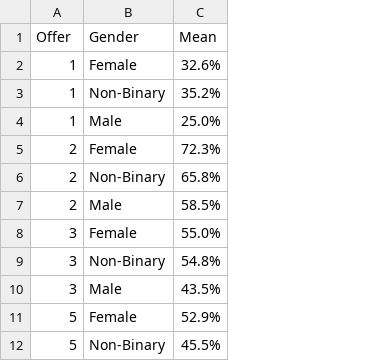
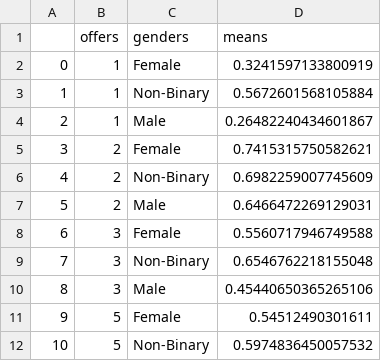
Before and after one commit to krisbitney/StarbucksCapstone, a CSV file: prediction_results/gender_completion_results.csv, drawn as a sheet; only a part is shown; removed rows and columns are numbered as before the commit, all else as after; the diff names each change by its address in the sheet, - before the commit and + after, or states it on an @@ line.

```diff
--- a/prediction_results/gender_completion_results.csv
+++ b/prediction_results/gender_completion_results.csv
+column A, rows 2-12: 0 | 1 | 2 | 3 | 4 | 5 | 6 | 7 | 8 | 9 | 10
-column C, rows 2-12: 32.6% | 35.2% | 25.0% | 72.3% | 65.8% | 58.5% | 55.0% | 54.8% | 43.5% | 52.9% | 45.5%
+column D, rows 2-12: 0.3241597133800919 | 0.5672601568105884 | 0.26482240434601867 | 0.7415315750582621 | 0.6982259007745609 | 0.6466472269129031 | 0.5560717946749588 | 0.6546762218155048 | 0.45440650365265106 | 0.54512490301611 | 0.5974836450057532
-row 1: Offer | Gender | Mean
+row 1:  | offers | genders | means
```
Also changed, not shown: causal_results/covariates_result.csv, causal_results/fe_result.csv, 14 other files.
